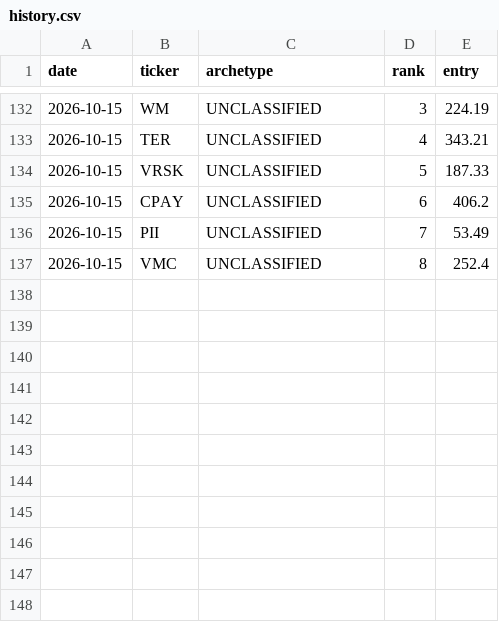
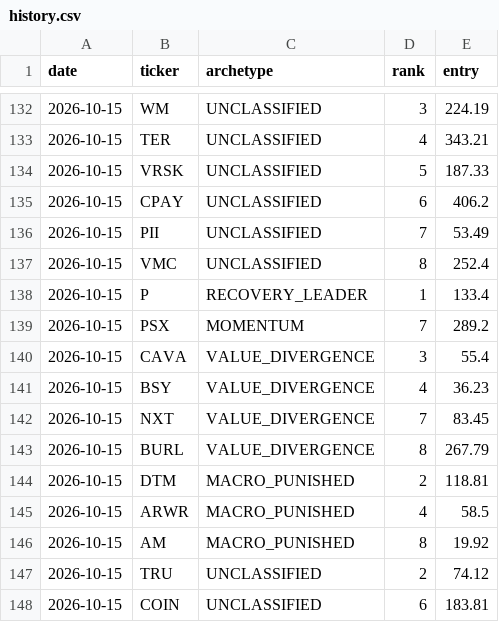
Before and after one commit to wingerlc-spec/cm-research-desk, a CSV file: out/history.csv, drawn as a sheet; only a part is shown, gaps mark what is left out.

```diff
--- a/out/history.csv
+++ b/out/history.csv
@@ -137 +137,12 @@ date,ticker,archetype,rank,entry
 2026-10-15,VMC,UNCLASSIFIED,8,252.4
+2026-10-15,P,RECOVERY_LEADER,1,133.4
+2026-10-15,PSX,MOMENTUM,7,289.2
+2026-10-15,CAVA,VALUE_DIVERGENCE,3,55.4
+2026-10-15,BSY,VALUE_DIVERGENCE,4,36.23
+2026-10-15,NXT,VALUE_DIVERGENCE,7,83.45
+2026-10-15,BURL,VALUE_DIVERGENCE,8,267.79
+2026-10-15,DTM,MACRO_PUNISHED,2,118.81
+2026-10-15,ARWR,MACRO_PUNISHED,4,58.5
+2026-10-15,AM,MACRO_PUNISHED,8,19.92
+2026-10-15,TRU,UNCLASSIFIED,2,74.12
+2026-10-15,COIN,UNCLASSIFIED,6,183.81
```
Also changed, not shown: 45 other files.
